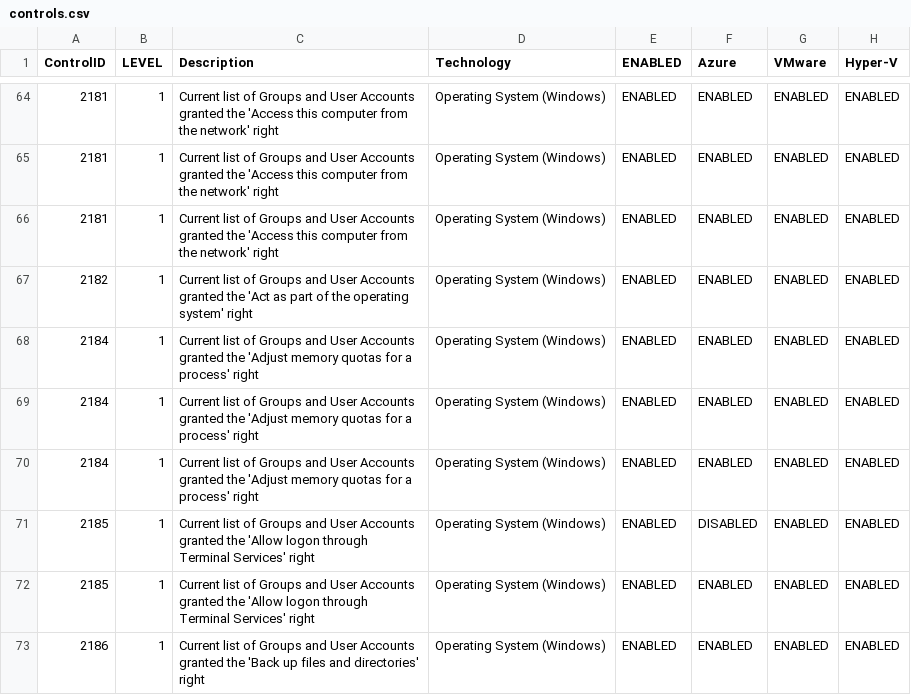
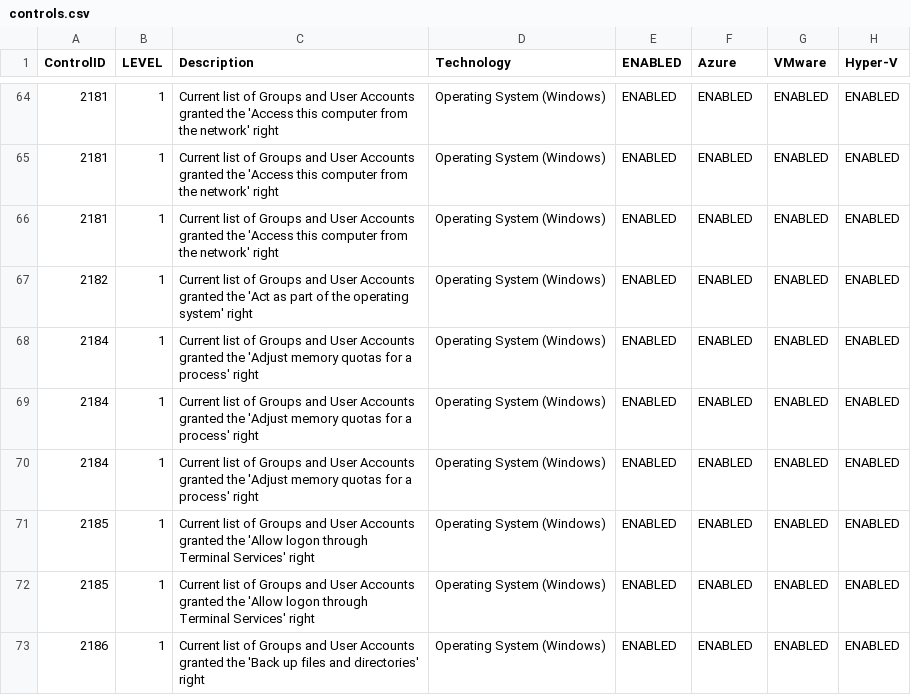
Before and after one commit to wavenetuk/windows-cis-hardening, a CSV file: controls.csv, drawn as a sheet; only a part is shown, gaps mark what is left out; the diff names each change by its address in the sheet, - before the commit and + after, or states it on an @@ line.

Commit message:
feat: track modified privileges in hardening script and update controls.csv for 'Allow logon through Terminal Services' (#26)

```diff
--- a/controls.csv
+++ b/controls.csv
-F71 (Azure): DISABLED
+F71 (Azure): ENABLED
```
Also changed, not shown: 1 other file.
